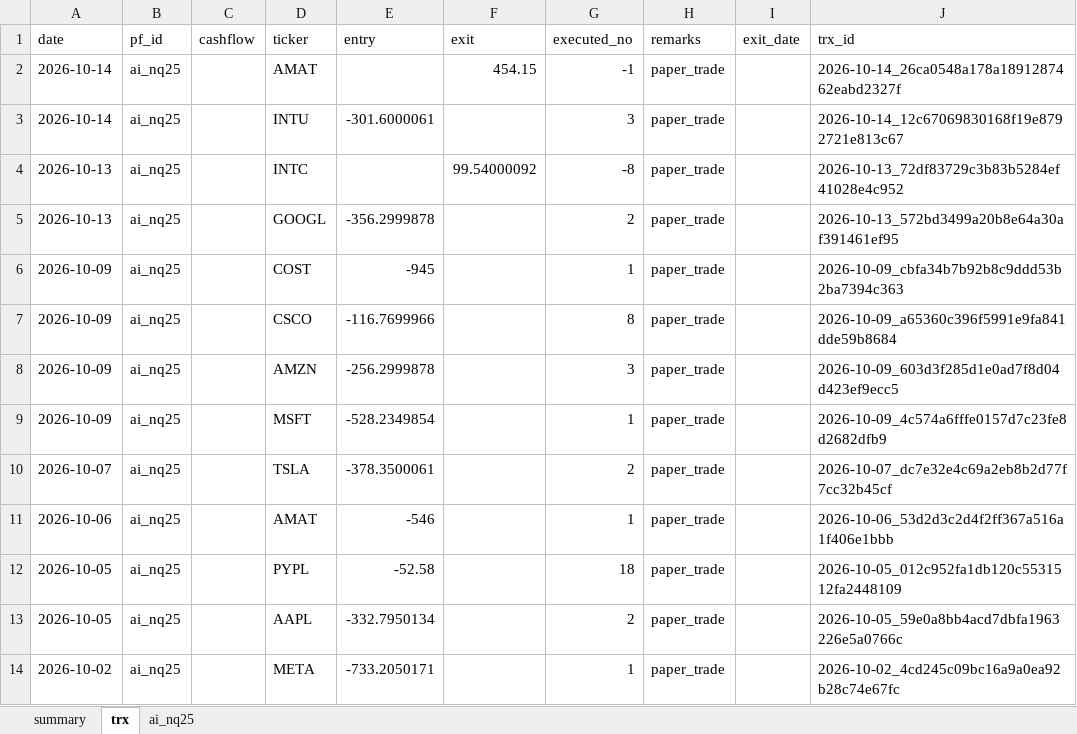
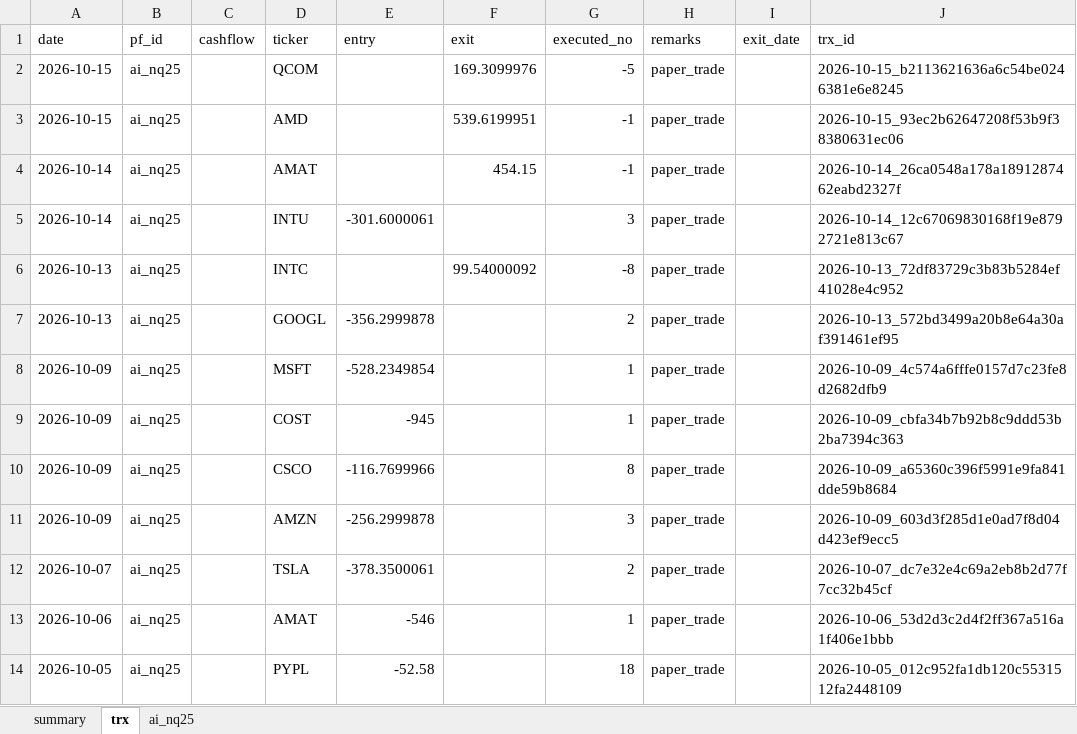
Before and after one commit to ipython168/quant-dev, an Excel workbook: reports/paper_trade_trx.xlsx, sheet trx, drawn as a sheet; only a part is shown; the shorter side is filled out with more unchanged rows; values as stored, in another font and other column widths than the file's, no borders; conditional formats not drawn; the diff names each change by its address in the sheet, - before the commit and + after, or states it on an @@ line.

Commit message:
chore: auto-update paper trade reports

```diff
--- a/reports/paper_trade_trx.xlsx (sheet trx)
+++ b/reports/paper_trade_trx.xlsx (sheet trx)
+row 2: 2026-10-15 | ai_nq25 |  | QCOM |  | 169.3099976 | -5 | paper_trade |  | 2026-10-15_b2113621636a6c54be0246381e6e8245
+row 3: 2026-10-15 | ai_nq25 |  | AMD |  | 539.6199951 | -1 | paper_trade |  | 2026-10-15_93ec2b62647208f53b9f38380631ec06
@@ row 9 moved to row 8: 2026-10-09 @@
```
Also changed, not shown: sheet ai_nq25, sheet summary, 4 other files.
